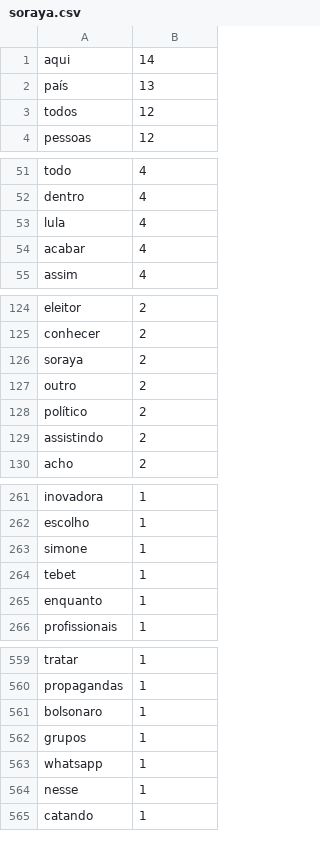
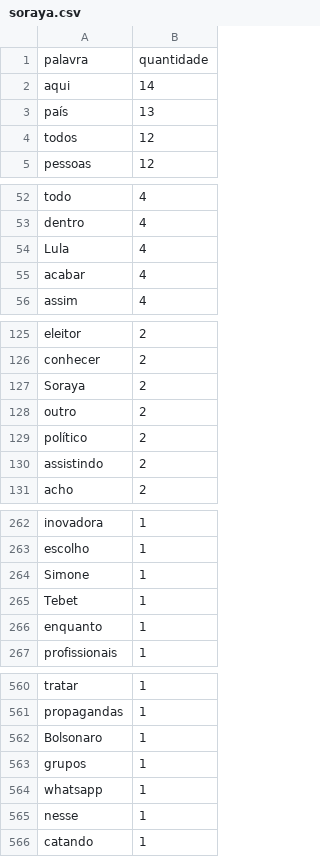
Before and after one commit to matEvangelista/wordcloud_debate, a CSV file: frequencia/soraya.csv, drawn as a sheet; only a part is shown, gaps mark what is left out.

```diff
--- a/frequencia/soraya.csv
+++ b/frequencia/soraya.csv
@@ -1 +1,2 @@
+palavra,quantidade
 aqui,14
@@ -52,3 +53,3 @@ todo,4
 dentro,4
-lula,4
+Lula,4
 acabar,4
@@ -125,3 +126,3 @@ eleitor,2
 conhecer,2
-soraya,2
+Soraya,2
 outro,2
@@ -262,4 +263,4 @@ inovadora,1
 escolho,1
-simone,1
-tebet,1
+Simone,1
+Tebet,1
 enquanto,1
@@ -560,3 +561,3 @@ tratar,1
 propagandas,1
-bolsonaro,1
+Bolsonaro,1
 grupos,1
```
Also changed, not shown: frequencia/ciro.csv, frequencia/felipe.csv, 4 other files.
